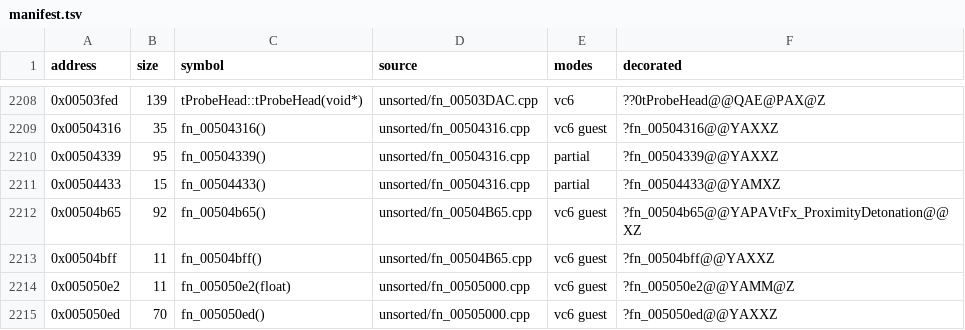
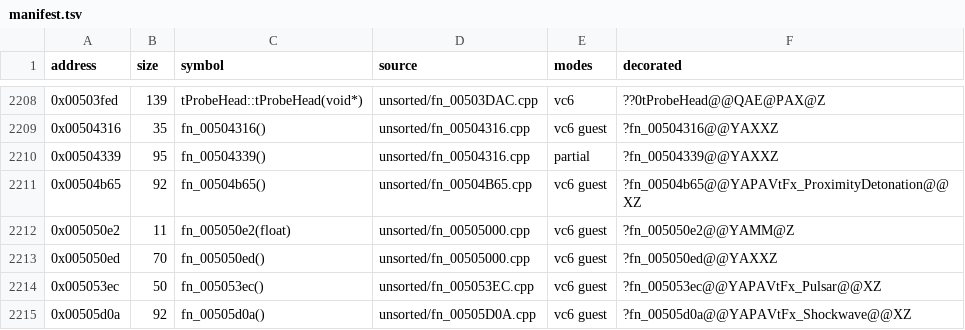
Before and after one commit to marinohardin/SFC2-decomp, a TSV file: op/manifest.tsv, drawn as a sheet; only a part is shown, gaps mark what is left out; the shorter side is filled out with more unchanged rows; the diff names each change by its address in the sheet, - before the commit and + after, or states it on an @@ line.

```diff
--- a/op/manifest.tsv
+++ b/op/manifest.tsv
-row 2211: 0x00504433 | 15 | fn_00504433() | unsorted/fn_00504316.cpp | partial | ?fn_00504433@@YAMXZ
-row 2213: 0x00504bff | 11 | fn_00504bff() | unsorted/fn_00504B65.cpp | vc6 guest | ?fn_00504bff@@YAXXZ
```
Also changed, not shown: analysis/results/boundary_errors.tsv, analysis/results/released.tsv, 4 other files.
